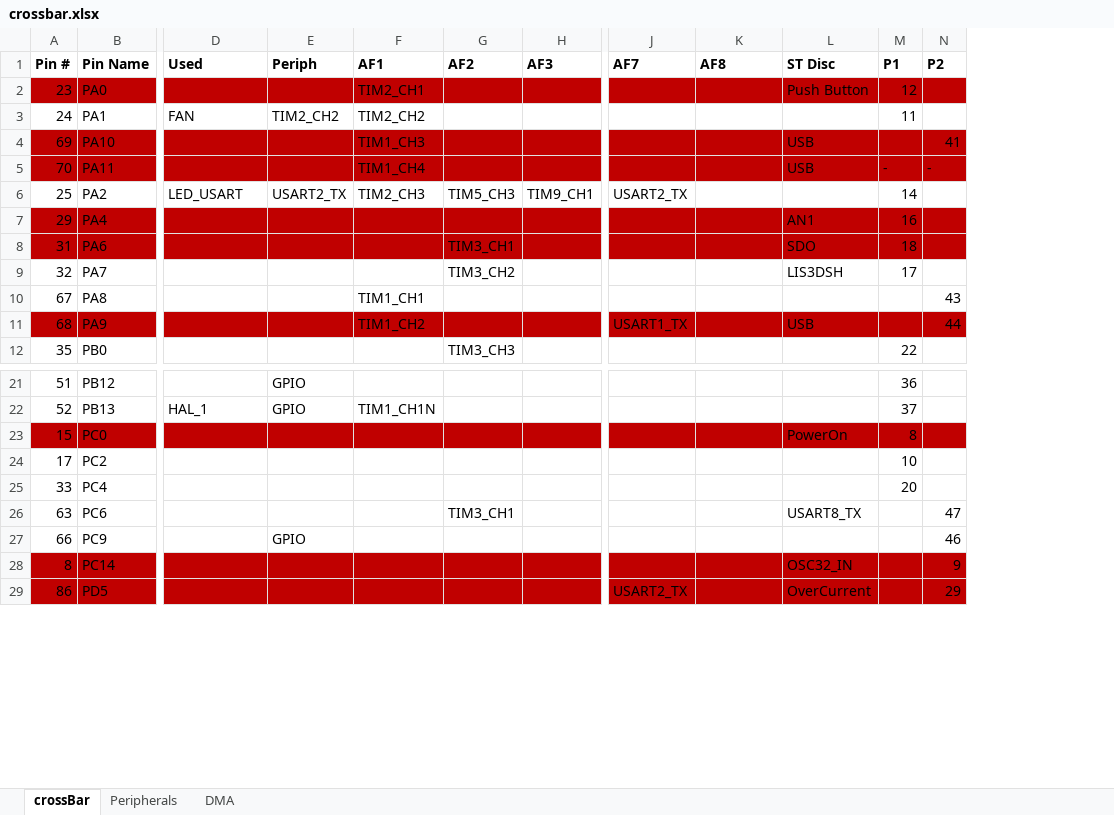
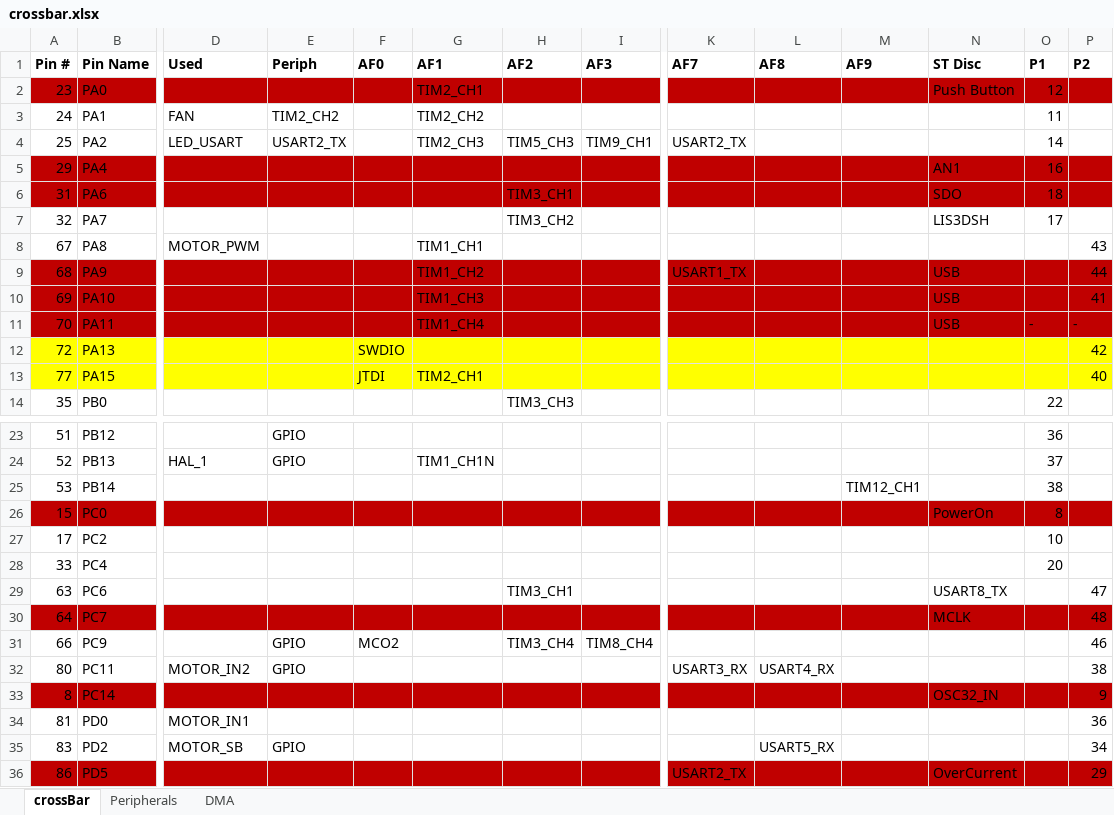
Before and after one commit to mldelibero/roboCooler, an Excel workbook: docs/crossbar.xlsx, sheet crossBar, drawn as a sheet; only a part is shown, gaps mark what is left out; values as stored, in another font and other column widths than the file's, no borders; addresses are those after the commit; rows hold the shown columns only; the diff names each change by its address in the sheet, - before the commit and + after, or states it on an @@ line.

Commit message:
added motor driver chip to schematic and removed hbridge

```diff
--- a/docs/crossbar.xlsx (sheet crossBar)
+++ b/docs/crossbar.xlsx (sheet crossBar)
+column F (AF0), row 31: MCO2
+column M (AF9), empty
-D8 (Used): (empty)
+D8 (Used): MOTOR_PWM
@@ row 4 moved to row 10: 69 @@
@@ row 5 moved to row 11: 70 @@
+row 12: 72 | PA13 |  |  | SWDIO |  |  |  |  |  |  |  |  | 42
+row 13: 77 | PA15 |  |  | JTDI | TIM2_CH1 |  |  |  |  |  |  |  | 40
+row 25: 53 | PB14 |  |  |  |  |  |  |  |  | TIM12_CH1 |  | 38
+row 30: 64 | PC7 |  |  |  |  |  |  |  |  |  | MCLK |  | 48
-H31 (AF2): (empty)
+H31 (AF2): TIM3_CH4
-I31 (AF3): (empty)
+I31 (AF3): TIM8_CH4
+row 32: 80 | PC11 | MOTOR_IN2 | GPIO |  |  |  |  | USART3_RX | USART4_RX |  |  |  | 38
+row 34: 81 | PD0 | MOTOR_IN1 |  |  |  |  |  |  |  |  |  |  | 36
+row 35: 83 | PD2 | MOTOR_SB | GPIO |  |  |  |  |  | USART5_RX |  |  |  | 34
```
Also changed, not shown: 6 other files.
